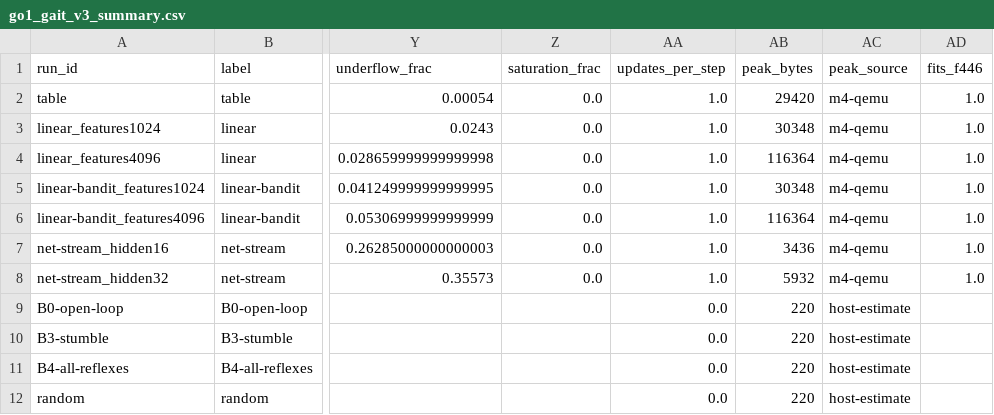
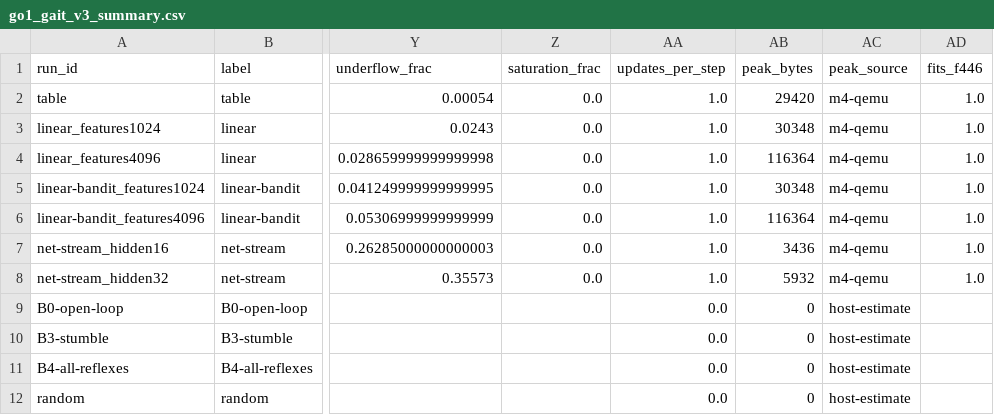
Before and after one commit to pillanagrovi1/Gait_adaptive_robot, a CSV file: results/figures/go1_gait_v3_summary.csv, drawn as a sheet; only a part is shown, gaps mark what is left out; the diff names each change by its address in the sheet, - before the commit and + after, or states it on an @@ line.

Commit message:
analysis: drop the budget-cut last episode from online return, measured overhead in memory estimates (D67)

```diff
--- a/results/figures/go1_gait_v3_summary.csv
+++ b/results/figures/go1_gait_v3_summary.csv
-AB9:AB12 (peak_bytes): 220
+AB9:AB12 (peak_bytes): 0
```
Also changed, not shown: results/figures/adaptation_pendulum_scratch_summary.csv, results/figures/adaptation_pendulum_summary.csv, 9 other files.
